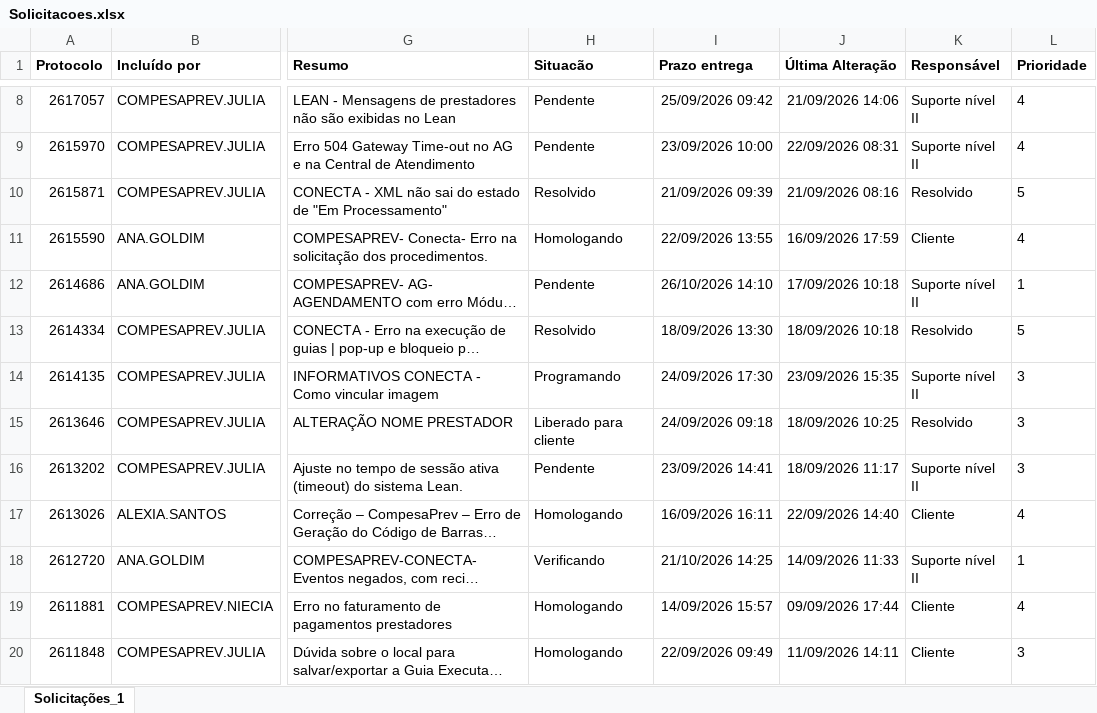
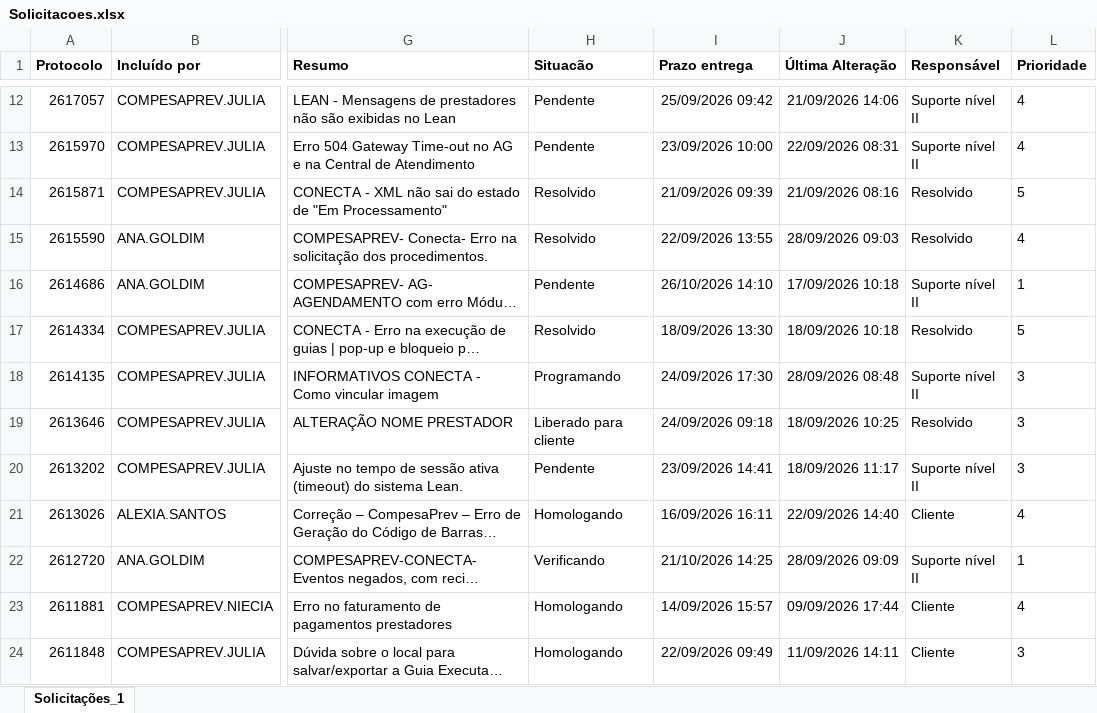
Before and after one commit to Julia-Albertim/Acompanhamento-Siscon, an Excel workbook: Solicitacoes.xlsx, sheet Solicitações_1, drawn as a sheet; only a part is shown, gaps mark what is left out; long unchanged cells end in …; values as stored, in another font and other column widths than the file's, no borders; addresses are those after the commit; the diff covers the shown part only; the diff names each change by its address in the sheet, - before the commit and + after, or states it on an @@ line.

Commit message:
atualizando

```diff
--- a/Solicitacoes.xlsx (sheet Solicitações_1)
+++ b/Solicitacoes.xlsx (sheet Solicitações_1)
-H15 (Situacão): Homologando
+H15 (Situacão): Resolvido
-J15 (Última Alteração): 16/09/2026 17:59
+J15 (Última Alteração): 28/09/2026 09:03
-K15 (Responsável): Cliente
+K15 (Responsável): Resolvido
-J18 (Última Alteração): 23/09/2026 15:35
+J18 (Última Alteração): 28/09/2026 08:48
-J22 (Última Alteração): 14/09/2026 11:33
+J22 (Última Alteração): 28/09/2026 09:09
```
Also changed, not shown: 4 added rows and 24 edited cells elsewhere in this sheet.
